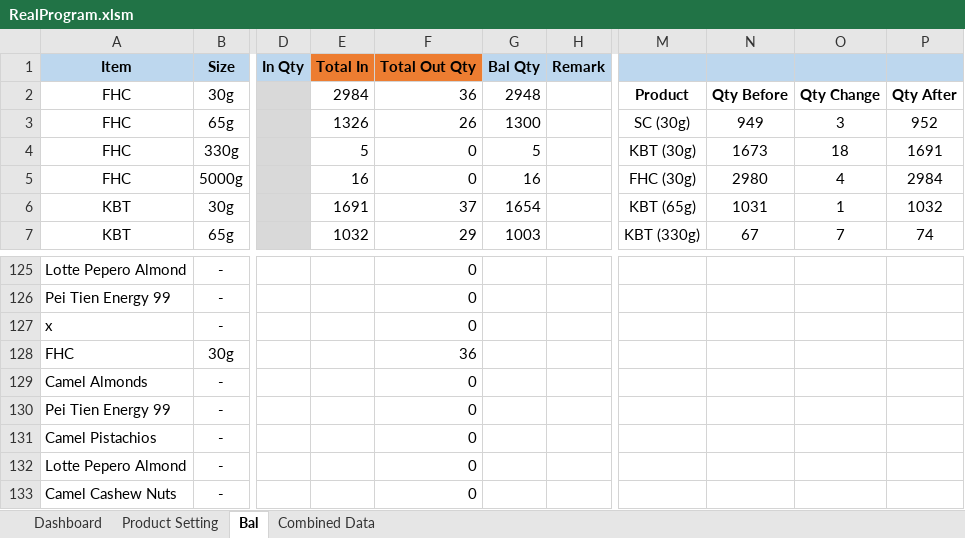
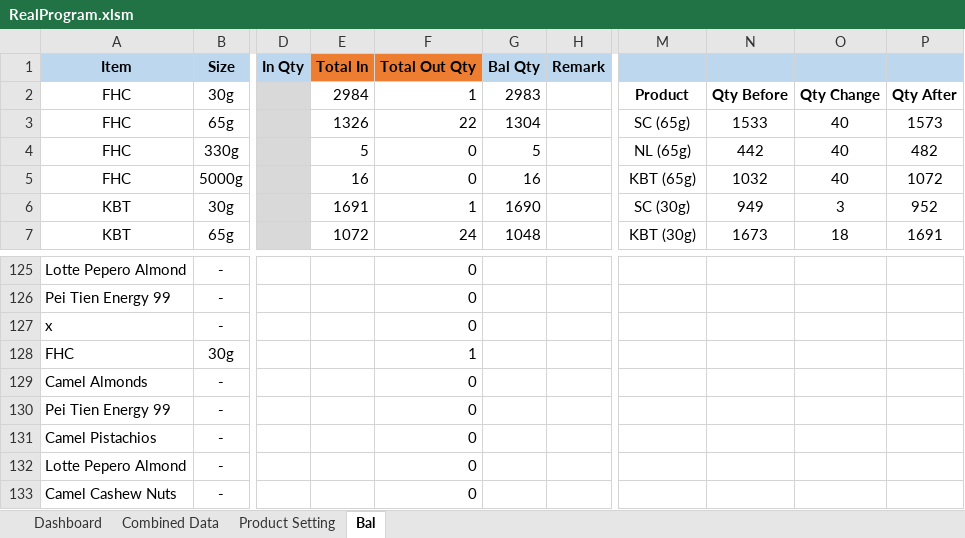
Before and after one commit to TKG-IT-team/Inventory-System, an Excel workbook: RealProgram.xlsm, sheet Bal, drawn as a sheet; only a part is shown, gaps mark what is left out; values as stored, in another font and other column widths than the file's, no borders; charts and pictures and conditional formats not drawn; the diff covers the shown part only; the diff names each change by its address in the sheet, - before the commit and + after, or states it on an @@ line.

Commit message:
Update real data

```diff
--- a/RealProgram.xlsm (sheet Bal)
+++ b/RealProgram.xlsm (sheet Bal)
@@ sheet tab order changed: Dashboard | Combined Data | Product Setting | Bal @@
-F2 (Total Out Qty): 36
+F2 (Total Out Qty): 1
-G2 (Bal Qty): 2948
+G2 (Bal Qty): 2983
-F3 (Total Out Qty): 26
+F3 (Total Out Qty): 22
-G3 (Bal Qty): 1300
+G3 (Bal Qty): 1304
-M3: SC (30g)
+M3: SC (65g)
-N3: 949
+N3: 1533
-O3: 3
+O3: 40
-P3: 952
+P3: 1573
-M4: KBT (30g)
+M4: NL (65g)
-N4: 1673
+N4: 442
-O4: 18
+O4: 40
-P4: 1691
+P4: 482
-M5: FHC (30g)
+M5: KBT (65g)
-N5: 2980
+N5: 1032
-O5: 4
+O5: 40
-P5: 2984
+P5: 1072
-F6 (Total Out Qty): 37
+F6 (Total Out Qty): 1
-G6 (Bal Qty): 1654
+G6 (Bal Qty): 1690
-M6: KBT (65g)
+M6: SC (30g)
-N6: 1031
+N6: 949
-O6: 1
+O6: 3
-P6: 1032
+P6: 952
-E7 (Total In): 1032
+E7 (Total In): 1072
-F7 (Total Out Qty): 29
+F7 (Total Out Qty): 24
-G7 (Bal Qty): 1003
+G7 (Bal Qty): 1048
-M7: KBT (330g)
+M7: KBT (30g)
-N7: 67
+N7: 1673
-O7: 7
+O7: 18
-P7: 74
+P7: 1691
-F128 (Total Out Qty): 36
+F128 (Total Out Qty): 1
```
Also changed, not shown: 20 added rows and 364 edited cells elsewhere in this sheet, 3 other files.
